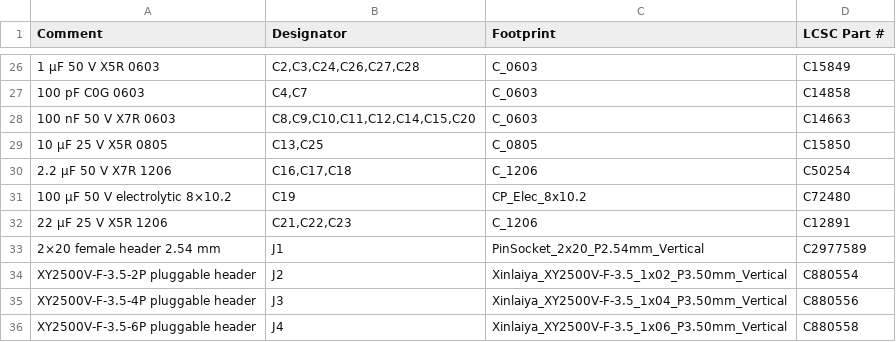
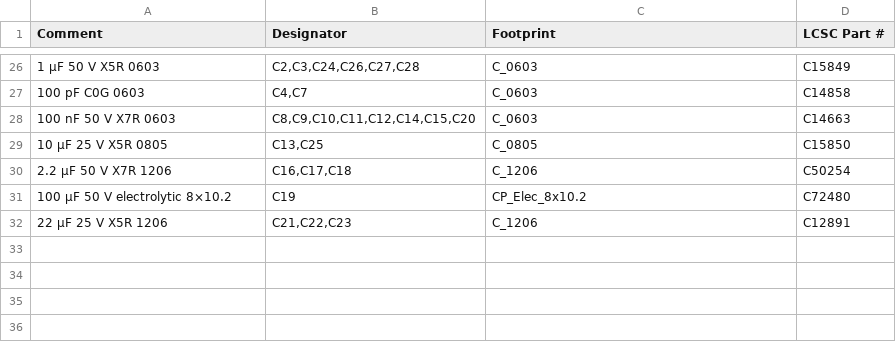
Before and after one commit to nm4c/radio-remote, a CSV file: pihat/docs/jlc-bom.csv, drawn as a sheet; only a part is shown, gaps mark what is left out; the diff names each change by its address in the sheet, - before the commit and + after, or states it on an @@ line.

Commit message:
pihat: J1-J4 Do Not Populate (hand-soldered); correct the codec clocking notes
J1 (Pi header) and J2-J4 (pluggable headers) are DNP and out of the BOM in the generated
schematic, matching the PCB, so Update PCB from Schematic keeps them that way; R5/R6 are
out of the BOM too. JLC assembles SMD only (Economic), 13 Extended parts; jlc-bom.csv has
62 placements. ERC 0 errors, all nets match, 0 parity issues.

The stock dacberry400 overlay clocks the codec PLL from BCLK while claiming 12 MHz, which
is wrong for this board (Y1 drives MCLK). README and the schematic's checks now say to use
a small simple-audio-card overlay instead, and warn against powering the Pi from USB-C with
the HAT fitted but its 13.8 V input off.

```diff
--- a/pihat/docs/jlc-bom.csv
+++ b/pihat/docs/jlc-bom.csv
-row 33: 2×20 female header 2.54 mm | J1 | PinSocket_2x20_P2.54mm_Vertical | C2977589
-row 34: XY2500V-F-3.5-2P pluggable header | J2 | Xinlaiya_XY2500V-F-3.5_1x02_P3.50mm_Vertical | C880554
-row 35: XY2500V-F-3.5-4P pluggable header | J3 | Xinlaiya_XY2500V-F-3.5_1x04_P3.50mm_Vertical | C880556
-row 36: XY2500V-F-3.5-6P pluggable header | J4 | Xinlaiya_XY2500V-F-3.5_1x06_P3.50mm_Vertical | C880558
```
Also changed, not shown: 14 other files.
